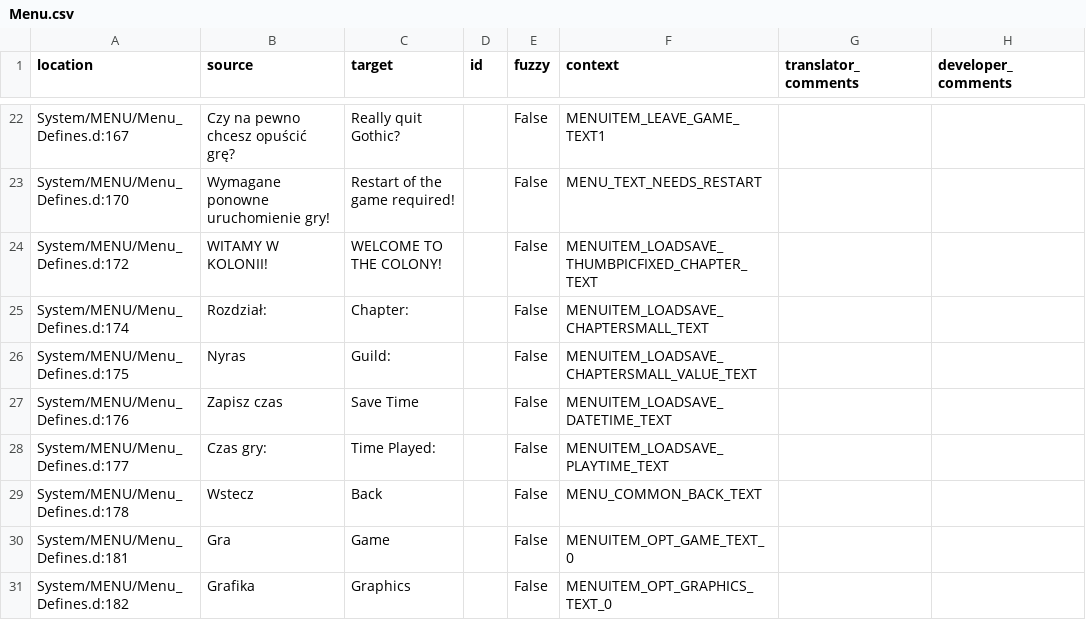
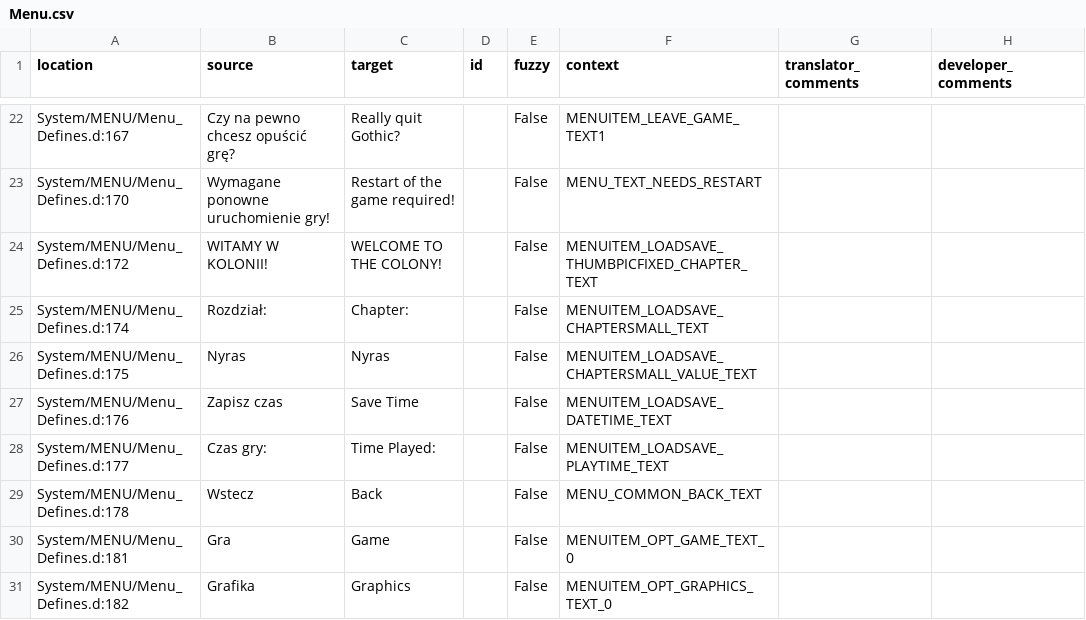
Before and after one commit to Nyras-Enjoyers/nyras-prologue-demake-scripts, a CSV file: .translations/en/Menu.csv, drawn as a sheet; only a part is shown, gaps mark what is left out.

Commit message:
Translated using Weblate (English)
Currently translated at 100.0% (148 of 148 strings)

Translation: Nyras Prolog Demake/Menu
Translate-URL: http://weblate.cokoliv.eu/projects/nyras-prolog-demake/menu/en/

```diff
--- a/.translations/en/Menu.csv
+++ b/.translations/en/Menu.csv
@@ -25,3 +25,3 @@
 "System/MENU/Menu_Defines.d:174","Rozdział:","Chapter:","","False","MENUITEM_LOADSAVE_CHAPTERSMALL_TEXT","",""
-"System/MENU/Menu_Defines.d:175","Nyras","Guild:","","False","MENUITEM_LOADSAVE_CHAPTERSMALL_VALUE_TEXT","",""
+"System/MENU/Menu_Defines.d:175","Nyras","Nyras","","False","MENUITEM_LOADSAVE_CHAPTERSMALL_VALUE_TEXT","",""
 "System/MENU/Menu_Defines.d:176","Zapisz czas","Save Time","","False","MENUITEM_LOADSAVE_DATETIME_TEXT","",""
```
